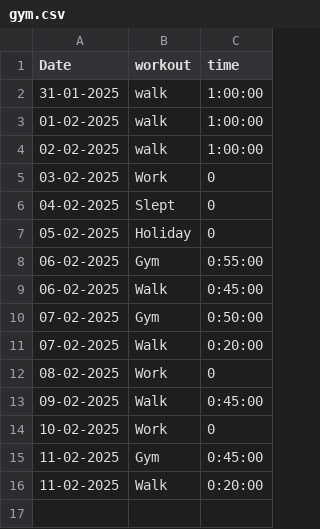
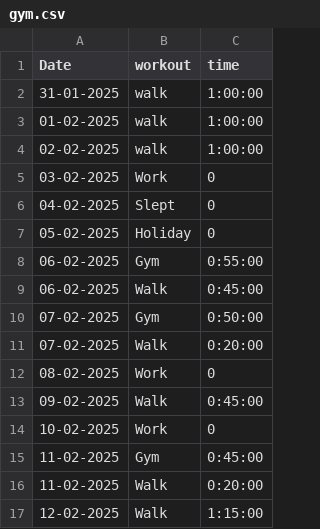
Before and after one commit to mochacookiecrumble/Gym-Motivation, a CSV file: gym.csv, drawn as a sheet; the diff names each change by its address in the sheet, - before the commit and + after, or states it on an @@ line.

Commit message:
Update gym.csv

```diff
--- a/gym.csv
+++ b/gym.csv
+row 17: 12-02-2025 | Walk | 1:15:00
```
